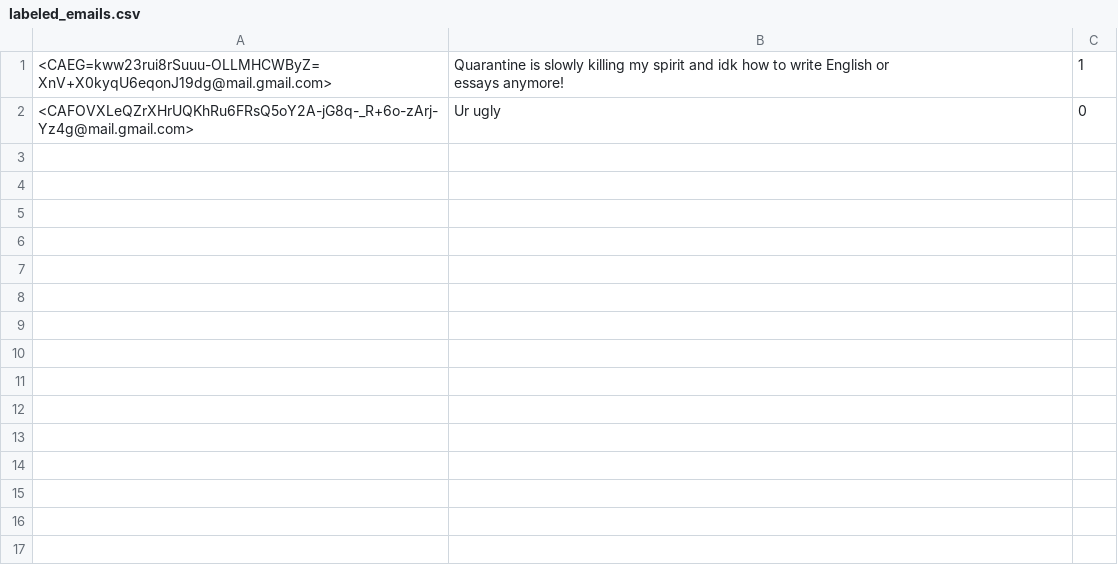
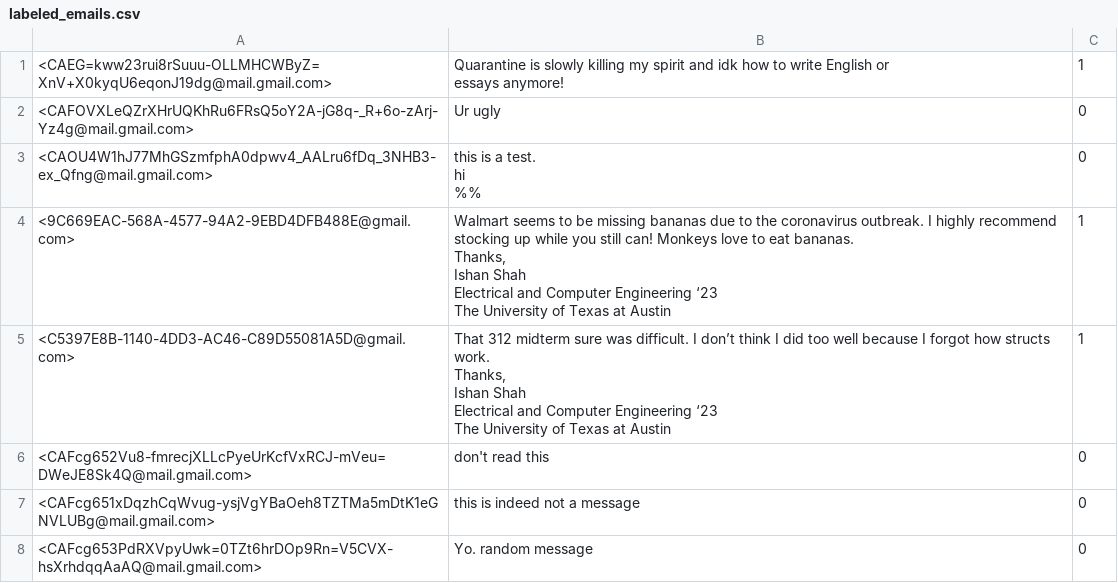
Before and after one commit to DayInReview/email-summarizer, a CSV file: keras/data/labeled_emails.csv, drawn as a sheet.

```diff
--- a/keras/data/labeled_emails.csv
+++ b/keras/data/labeled_emails.csv
@@ -5 +5,25 @@ essays anymore!
 ",0
+<CAOU4W1hJ77MhGSzmfphA0dpwv4_AALru6fDq_3NHB3-ex_Qfng@mail.gmail.com>,"this is a test.
+
+hi
+
+%%
+",0
+<9C669EAC-568A-4577-94A2-9EBD4DFB488E@gmail.com>,"Walmart seems to be missing bananas due to the coronavirus outbreak. I highly recommend stocking up while you still can! Monkeys love to eat bananas.
+
+Thanks,
+Ishan Shah
+Electrical and Computer Engineering ‘23
+The University of Texas at Austin",1
+<C5397E8B-1140-4DD3-AC46-C89D55081A5D@gmail.com>,"That 312 midterm sure was difficult. I don’t think I did too well because I forgot how structs work.
+
+Thanks,
+Ishan Shah
+Electrical and Computer Engineering ‘23
+The University of Texas at Austin",1
+<CAFcg652Vu8-fmrecjXLLcPyeUrKcfVxRCJ-mVeu=DWeJE8Sk4Q@mail.gmail.com>,"don't read this
+",0
+<CAFcg651xDqzhCqWvug-ysjVgYBaOeh8TZTMa5mDtK1eGNVLUBg@mail.gmail.com>,"this is indeed not a message
+",0
+<CAFcg653PdRXVpyUwk=0TZt6hrDOp9Rn=V5CVX-hsXrhdqqAaAQ@mail.gmail.com>,"Yo. random message
+",0
```
Also changed, not shown: 1 other file.
